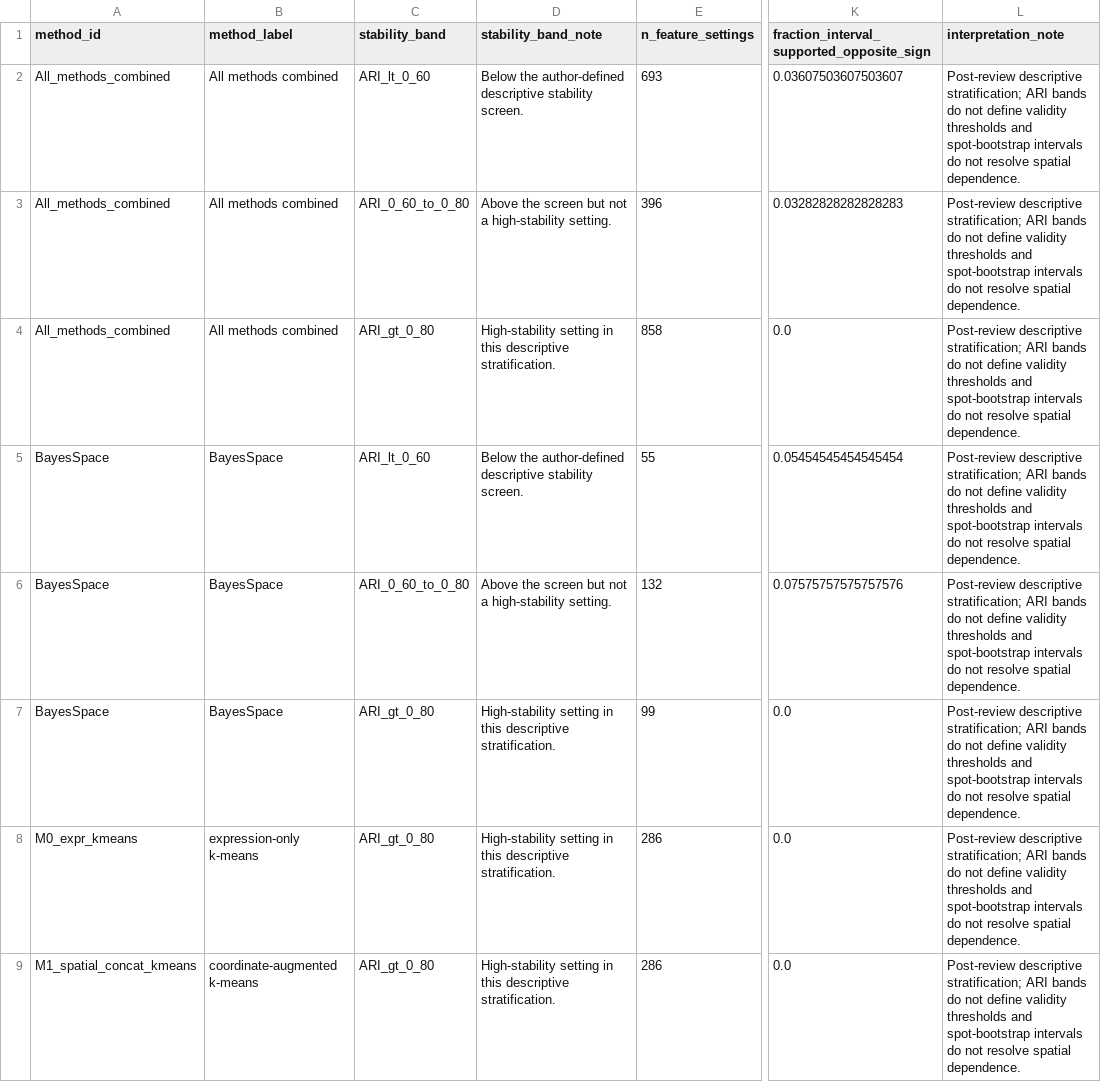
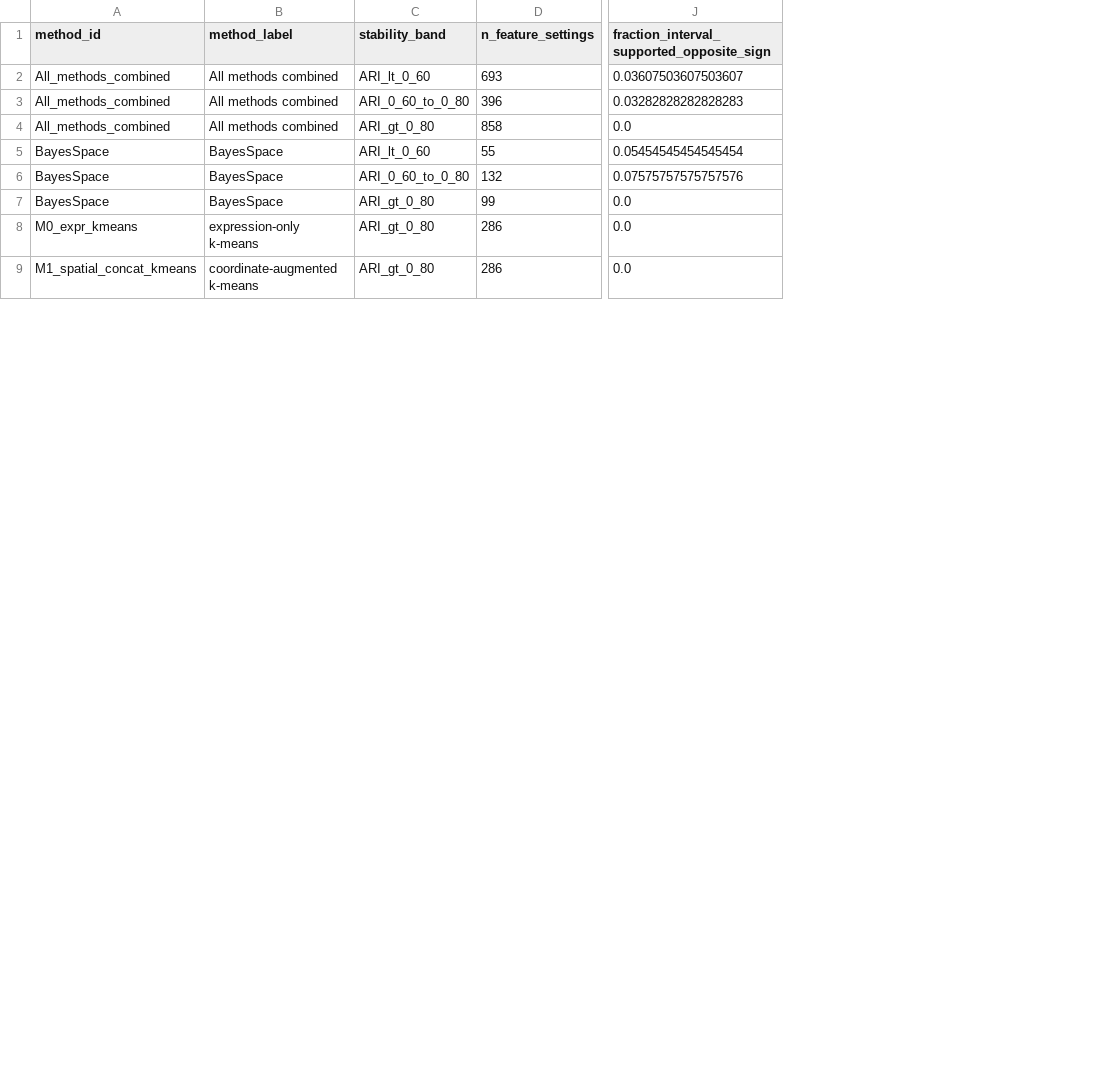
Before and after one commit to Zhenghongwei11/CRC-Visium-SpatialDomainBenchmark, a TSV file: results/cross_method_boundary/stability_stratified_downstream_sensitivity.tsv, drawn as a sheet; only a part is shown, gaps mark what is left out; the diff names each change by its address in the sheet, - before the commit and + after, or states it on an @@ line.

```diff
--- a/results/cross_method_boundary/stability_stratified_downstream_sensitivity.tsv
+++ b/results/cross_method_boundary/stability_stratified_downstream_sensitivity.tsv
-column D (stability_band_note), rows 2-9: Below the author-defined descriptive stability screen. | Above the screen but not a high-stability setting. | High-stability setting in this descriptive stratification. | Below the author-defined descriptive stability screen. | Above the screen but not a high-stability setting. | High-stability setting in this descriptive stratification. | High-stability setting in this descriptive stratification. | High-stability setting in this descriptive stratification.
-column L (interpretation_note), rows 2-9: all Post-review descriptive stratification; ARI bands do not define validity thresholds and spot-bootstrap intervals do not resolve spatial dependence.
```
Also changed, not shown: docs/SOURCE_DATA_MAP.tsv, 22 other files.
